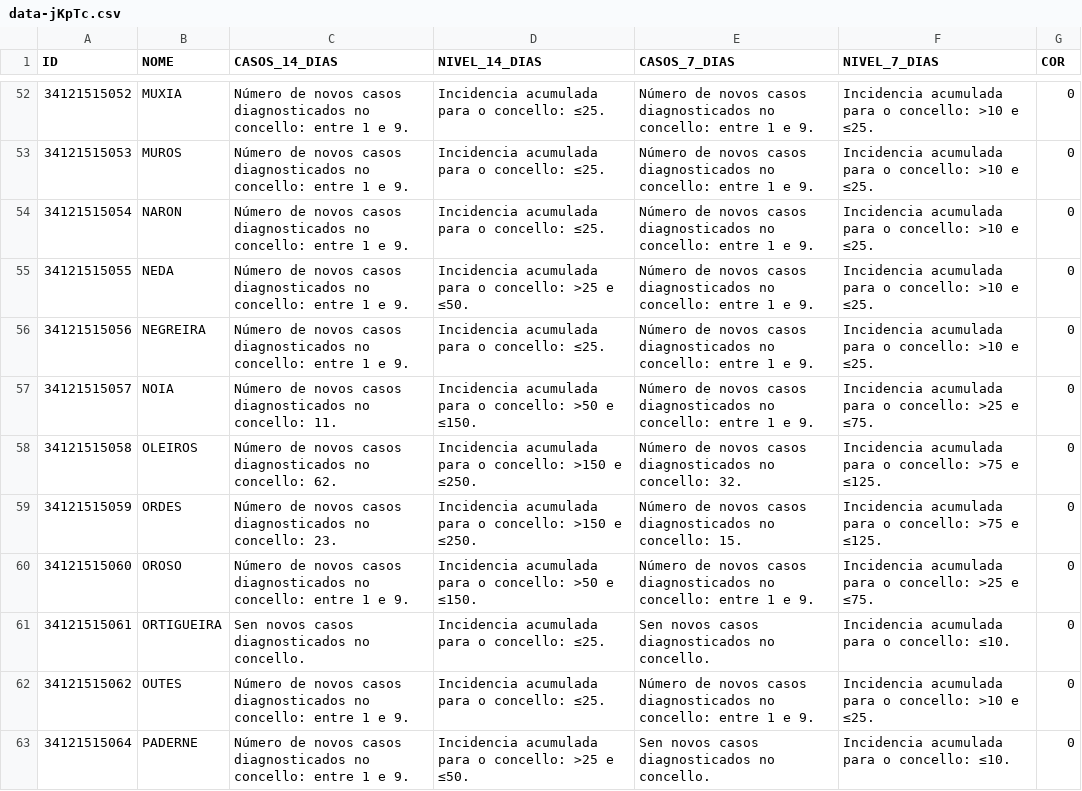
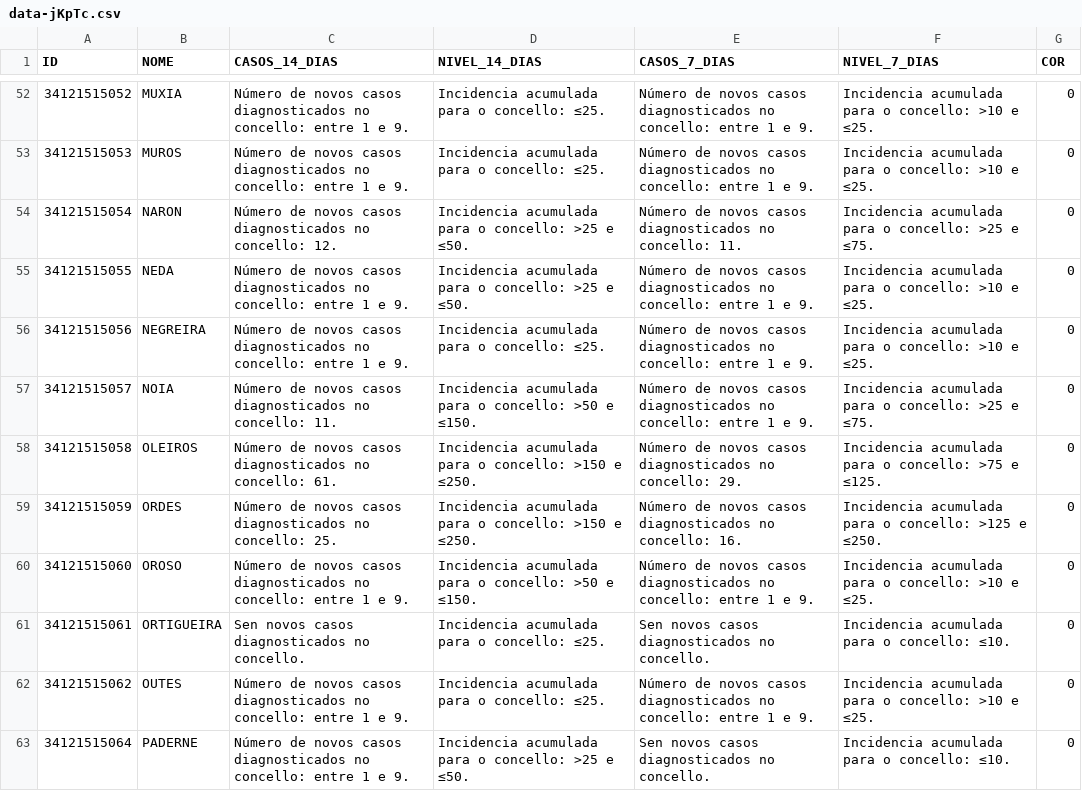
Before and after one commit to alexvelazquezp/Covid-19-Galicia, a CSV file: data-jKpTc.csv, drawn as a sheet; only a part is shown, gaps mark what is left out; the diff covers the shown part only.

```diff
--- a/data-jKpTc.csv
+++ b/data-jKpTc.csv
@@ -53,3 +53,3 @@
 34121515053,MUROS,Número de novos casos diagnosticados no concello: entre 1 e 9.,Incidencia acumulada para o concello: ≤25.,Número de novos casos diagnosticados no concello: entre 1 e 9.,Incidencia acumulada para o concello: >10 e ≤25.,0
-34121515054,NARON,Número de novos casos diagnosticados no concello: entre 1 e 9.,Incidencia acumulada para o concello: ≤25.,Número de novos casos diagnosticados no concello: entre 1 e 9.,Incidencia acumulada para o concello: >10 e ≤25.,0
+34121515054,NARON,Número de novos casos diagnosticados no concello: 12.,Incidencia acumulada para o concello: >25 e ≤50.,Número de novos casos diagnosticados no concello: 11.,Incidencia acumulada para o concello: >25 e ≤75.,0
 34121515055,NEDA,Número de novos casos diagnosticados no concello: entre 1 e 9.,Incidencia acumulada para o concello: >25 e ≤50.,Número de novos casos diagnosticados no concello: entre 1 e 9.,Incidencia acumulada para o concello: >10 e ≤25.,0
@@ -57,5 +57,5 @@
 34121515057,NOIA,Número de novos casos diagnosticados no concello: 11.,Incidencia acumulada para o concello: >50 e ≤150.,Número de novos casos diagnosticados no concello: entre 1 e 9.,Incidencia acumulada para o concello: >25 e ≤75.,0
-34121515058,OLEIROS,Número de novos casos diagnosticados no concello: 62.,Incidencia acumulada para o concello: >150 e ≤250.,Número de novos casos diagnosticados no concello: 32.,Incidencia acumulada para o concello: >75 e ≤125.,0
-34121515059,ORDES,Número de novos casos diagnosticados no concello: 23.,Incidencia acumulada para o concello: >150 e ≤250.,Número de novos casos diagnosticados no concello: 15.,Incidencia acumulada para o concello: >75 e ≤125.,0
-34121515060,OROSO,Número de novos casos diagnosticados no concello: entre 1 e 9.,Incidencia acumulada para o concello: >50 e ≤150.,Número de novos casos diagnosticados no concello: entre 1 e 9.,Incidencia acumulada para o concello: >25 e ≤75.,0
+34121515058,OLEIROS,Número de novos casos diagnosticados no concello: 61.,Incidencia acumulada para o concello: >150 e ≤250.,Número de novos casos diagnosticados no concello: 29.,Incidencia acumulada para o concello: >75 e ≤125.,0
+34121515059,ORDES,Número de novos casos diagnosticados no concello: 25.,Incidencia acumulada para o concello: >150 e ≤250.,Número de novos casos diagnosticados no concello: 16.,Incidencia acumulada para o concello: >125 e ≤250.,0
+34121515060,OROSO,Número de novos casos diagnosticados no concello: entre 1 e 9.,Incidencia acumulada para o concello: >50 e ≤150.,Número de novos casos diagnosticados no concello: entre 1 e 9.,Incidencia acumulada para o concello: >10 e ≤25.,0
 34121515061,ORTIGUEIRA,Sen novos casos diagnosticados no concello.,Incidencia acumulada para o concello: ≤25.,Sen novos casos diagnosticados no concello.,Incidencia acumulada para o concello: ≤10.,0
```
Also changed, not shown: 140 edited cells elsewhere in this file, 10 other files.
